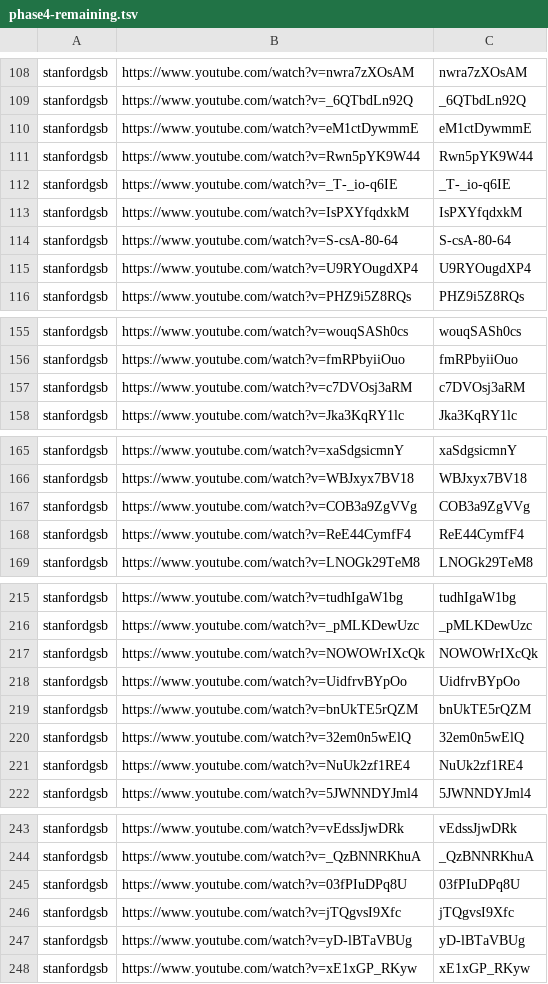
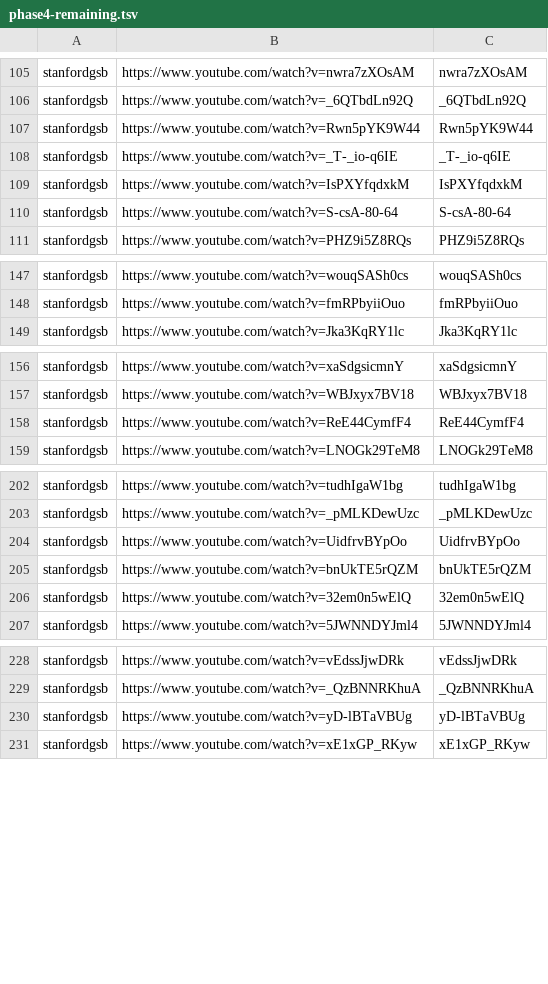
Before and after one commit to tech-nirmata/yt-deep-knowledge-distributed, a TSV file: queue/phase4-remaining.tsv, drawn as a sheet; only a part is shown, gaps mark what is left out; the diff covers the shown part only; the diff names each change by its address in the sheet, - before the commit and + after, or states it on an @@ line.

```diff
--- a/queue/phase4-remaining.tsv
+++ b/queue/phase4-remaining.tsv
-row 110: stanfordgsb | https://www.youtube.com/watch?v=eM1ctDywmmE | eM1ctDywmmE
-row 115: stanfordgsb | https://www.youtube.com/watch?v=U9RYOugdXP4 | U9RYOugdXP4
-row 157: stanfordgsb | https://www.youtube.com/watch?v=c7DVOsj3aRM | c7DVOsj3aRM
-row 167: stanfordgsb | https://www.youtube.com/watch?v=COB3a9ZgVVg | COB3a9ZgVVg
-row 217: stanfordgsb | https://www.youtube.com/watch?v=NOWOWrIXcQk | NOWOWrIXcQk
-row 221: stanfordgsb | https://www.youtube.com/watch?v=NuUk2zf1RE4 | NuUk2zf1RE4
-row 245: stanfordgsb | https://www.youtube.com/watch?v=03fPIuDPq8U | 03fPIuDPq8U
-row 246: stanfordgsb | https://www.youtube.com/watch?v=jTQgvsI9Xfc | jTQgvsI9Xfc
```
Also changed, not shown: 13 removed rows elsewhere in this file.
